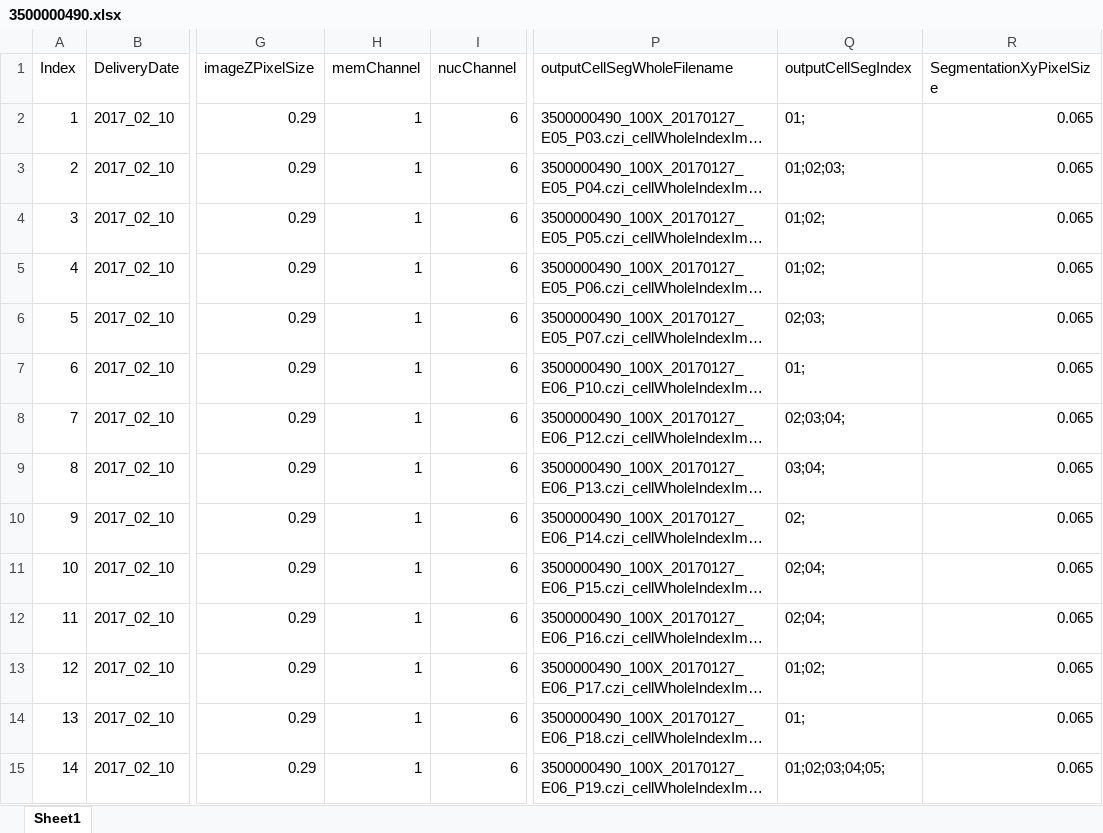
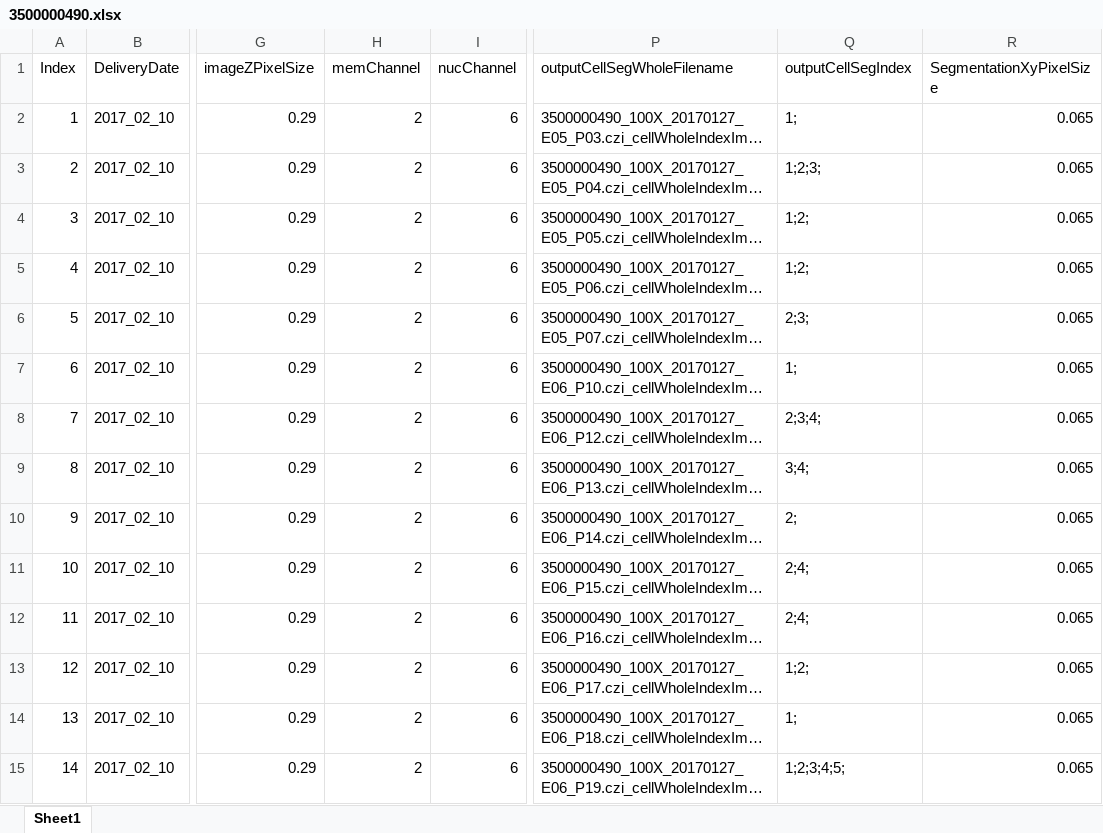
Before and after one commit to allen-cell-animated/cellbrowser-tools, an Excel workbook: data/nuc_cell_seg_delivery_20170210/3500000490.xlsx, sheet Sheet1, drawn as a sheet; only a part is shown, gaps mark what is left out; long unchanged cells end in …; values as stored, in another font and other column widths than the file's, no borders; the diff covers the shown part only; the diff names each change by its address in the sheet, - before the commit and + after, or states it on an @@ line.

Commit message:
data set update

```diff
--- a/data/nuc_cell_seg_delivery_20170210/3500000490.xlsx (sheet Sheet1)
+++ b/data/nuc_cell_seg_delivery_20170210/3500000490.xlsx (sheet Sheet1)
-H2:H15 (memChannel): 1
+H2:H15 (memChannel): 2
-Q2 (outputCellSegIndex): 01;
+Q2 (outputCellSegIndex): 1;
-Q3 (outputCellSegIndex): 01;02;03;
+Q3 (outputCellSegIndex): 1;2;3;
-Q4:Q5 (outputCellSegIndex): 01;02;
+Q4:Q5 (outputCellSegIndex): 1;2;
-Q6 (outputCellSegIndex): 02;03;
+Q6 (outputCellSegIndex): 2;3;
-Q7 (outputCellSegIndex): 01;
+Q7 (outputCellSegIndex): 1;
-Q8 (outputCellSegIndex): 02;03;04;
+Q8 (outputCellSegIndex): 2;3;4;
-Q9 (outputCellSegIndex): 03;04;
+Q9 (outputCellSegIndex): 3;4;
-Q10 (outputCellSegIndex): 02;
+Q10 (outputCellSegIndex): 2;
-Q11:Q12 (outputCellSegIndex): 02;04;
+Q11:Q12 (outputCellSegIndex): 2;4;
-Q13 (outputCellSegIndex): 01;02;
+Q13 (outputCellSegIndex): 1;2;
-Q14 (outputCellSegIndex): 01;
+Q14 (outputCellSegIndex): 1;
-Q15 (outputCellSegIndex): 01;02;03;04;05;
+Q15 (outputCellSegIndex): 1;2;3;4;5;
```
Also changed, not shown: 60 edited cells elsewhere in this sheet, data/nuc_cell_seg_delivery_20170210/3500000418.xlsx, data/nuc_cell_seg_delivery_20170210/3500000468.xlsx, 5 other files.
